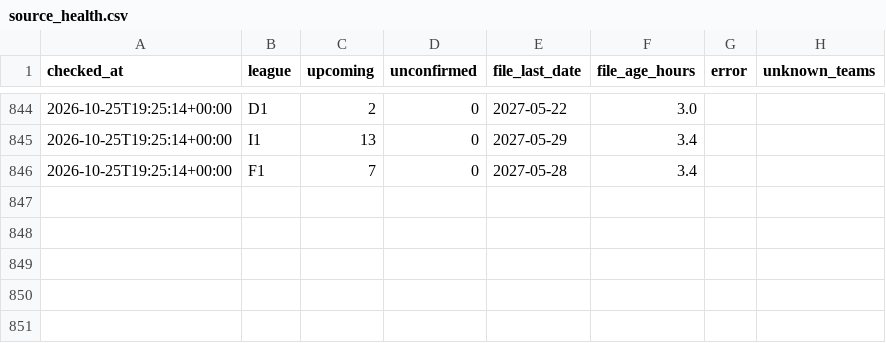
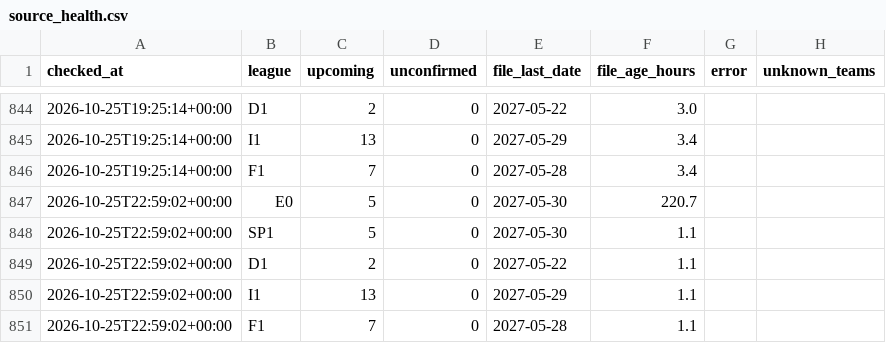
Before and after one commit to kewo1023/marcador-futbol, a CSV file: ledger/source_health.csv, drawn as a sheet; only a part is shown, gaps mark what is left out; the diff names each change by its address in the sheet, - before the commit and + after, or states it on an @@ line.

```diff
--- a/ledger/source_health.csv
+++ b/ledger/source_health.csv
+row 847: 2026-10-25T22:59:02+00:00 | E0 | 5 | 0 | 2027-05-30 | 220.7
+row 848: 2026-10-25T22:59:02+00:00 | SP1 | 5 | 0 | 2027-05-30 | 1.1
+row 849: 2026-10-25T22:59:02+00:00 | D1 | 2 | 0 | 2027-05-22 | 1.1
+row 850: 2026-10-25T22:59:02+00:00 | I1 | 13 | 0 | 2027-05-29 | 1.1
+row 851: 2026-10-25T22:59:02+00:00 | F1 | 7 | 0 | 2027-05-28 | 1.1
```
Also changed, not shown: ledger/postponed.csv.
